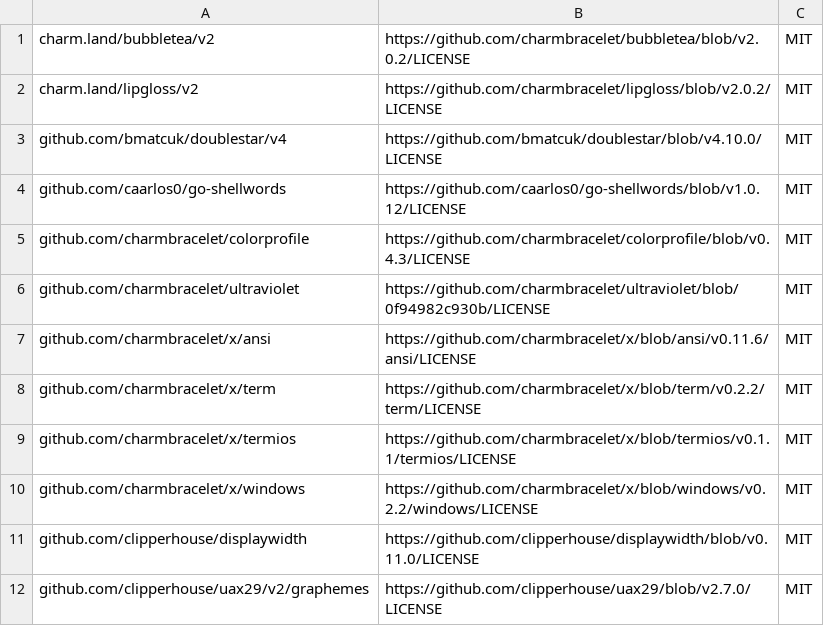
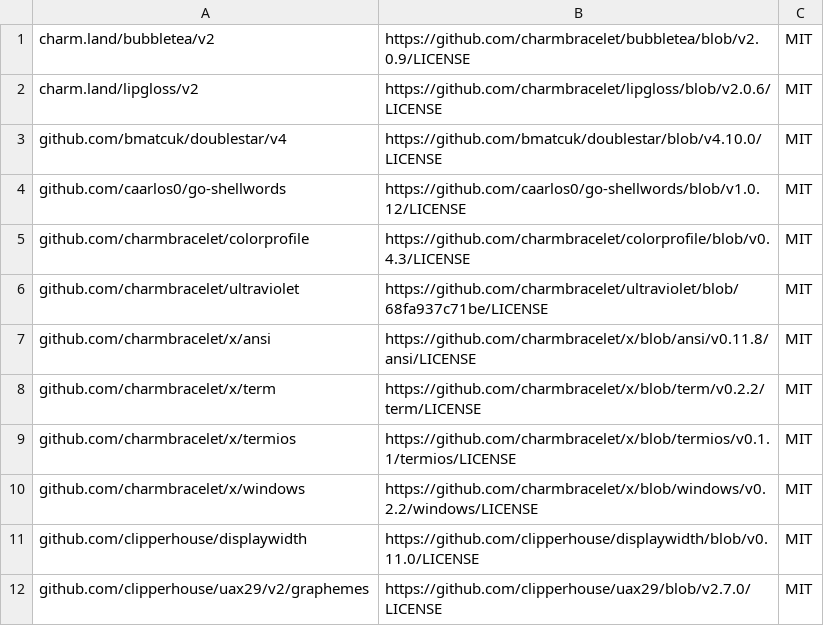
Before and after one commit to skaphos/repokeeper, a CSV file: third_party_licenses/runtime-report.csv, drawn as a sheet; only a part is shown; the diff covers the shown part only.

```diff
--- a/third_party_licenses/runtime-report.csv
+++ b/third_party_licenses/runtime-report.csv
@@ -1,3 +1,3 @@
-charm.land/bubbletea/v2,https://github.com/charmbracelet/bubbletea/blob/v2.0.2/LICENSE,MIT
-charm.land/lipgloss/v2,https://github.com/charmbracelet/lipgloss/blob/v2.0.2/LICENSE,MIT
+charm.land/bubbletea/v2,https://github.com/charmbracelet/bubbletea/blob/v2.0.9/LICENSE,MIT
+charm.land/lipgloss/v2,https://github.com/charmbracelet/lipgloss/blob/v2.0.6/LICENSE,MIT
 github.com/bmatcuk/doublestar/v4,https://github.com/bmatcuk/doublestar/blob/v4.10.0/LICENSE,MIT
@@ -5,4 +5,4 @@ github.com/caarlos0/go-shellwords,https://github.com/caarlos0/go-shellwords/blob
 github.com/charmbracelet/colorprofile,https://github.com/charmbracelet/colorprofile/blob/v0.4.3/LICENSE,MIT
-github.com/charmbracelet/ultraviolet,https://github.com/charmbracelet/ultraviolet/blob/0f94982c930b/LICENSE,MIT
-github.com/charmbracelet/x/ansi,https://github.com/charmbracelet/x/blob/ansi/v0.11.6/ansi/LICENSE,MIT
+github.com/charmbracelet/ultraviolet,https://github.com/charmbracelet/ultraviolet/blob/68fa937c71be/LICENSE,MIT
+github.com/charmbracelet/x/ansi,https://github.com/charmbracelet/x/blob/ansi/v0.11.8/ansi/LICENSE,MIT
 github.com/charmbracelet/x/term,https://github.com/charmbracelet/x/blob/term/v0.2.2/term/LICENSE,MIT
```
Also changed, not shown: 4 added rows and 9 edited cells elsewhere in this file, 9 other files.
